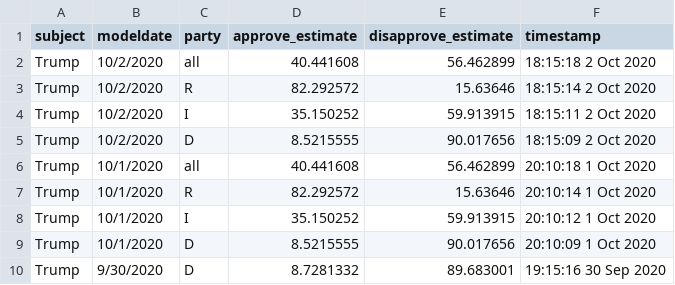
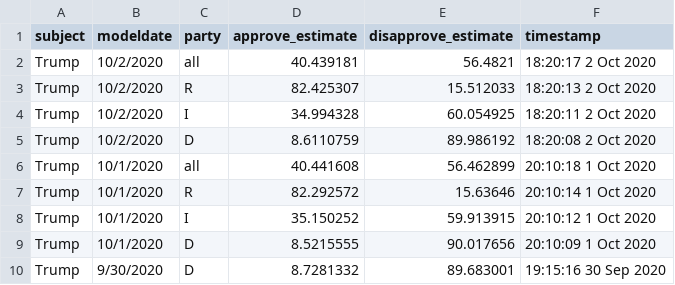
Before and after one commit to fivethirtyeight/covid-19-polls, a CSV file: covid_approval_toplines.csv, drawn as a sheet; only a part is shown.

Commit message:
update approval toplines

```diff
--- a/covid_approval_toplines.csv
+++ b/covid_approval_toplines.csv
@@ -1,6 +1,6 @@
 subject,modeldate,party,approve_estimate,disapprove_estimate,timestamp
-Trump,10/2/2020,all,40.441608,56.462899,18:15:18  2 Oct 2020
-Trump,10/2/2020,R,82.292572,15.63646,18:15:14  2 Oct 2020
-Trump,10/2/2020,I,35.150252,59.913915,18:15:11  2 Oct 2020
-Trump,10/2/2020,D,8.5215555,90.017656,18:15:09  2 Oct 2020
+Trump,10/2/2020,all,40.439181,56.4821,18:20:17  2 Oct 2020
+Trump,10/2/2020,R,82.425307,15.512033,18:20:13  2 Oct 2020
+Trump,10/2/2020,I,34.994328,60.054925,18:20:11  2 Oct 2020
+Trump,10/2/2020,D,8.6110759,89.986192,18:20:08  2 Oct 2020
 Trump,10/1/2020,all,40.441608,56.462899,20:10:18  1 Oct 2020
```
